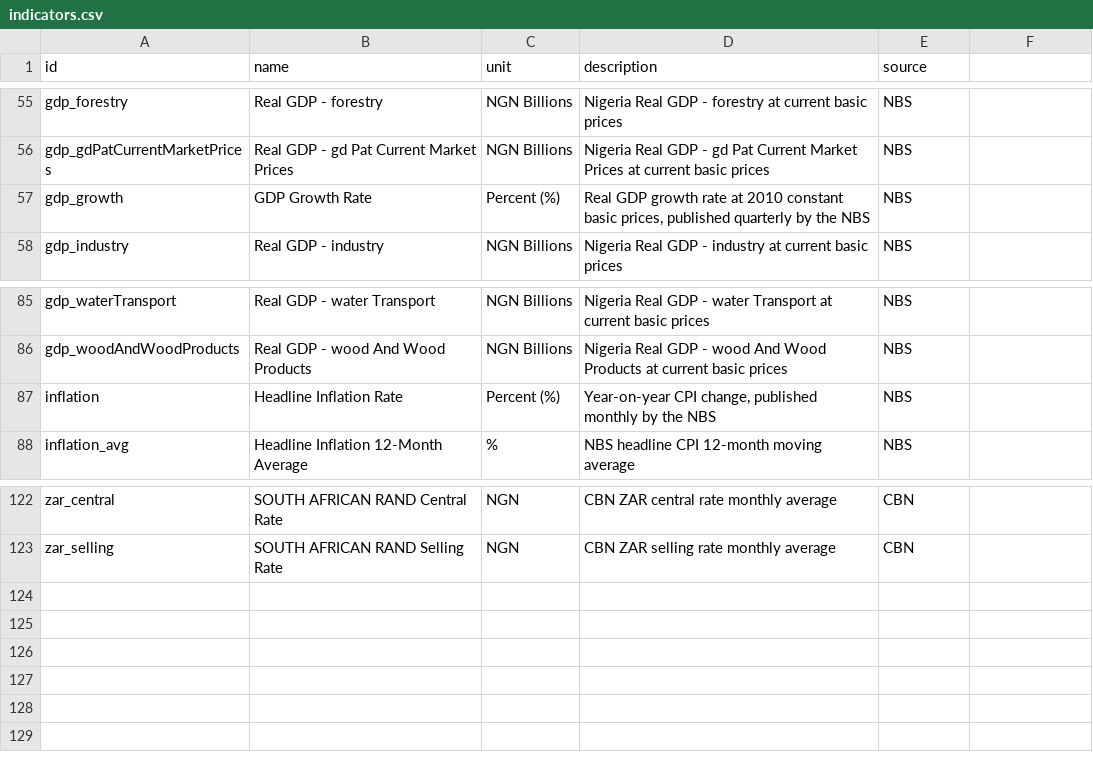
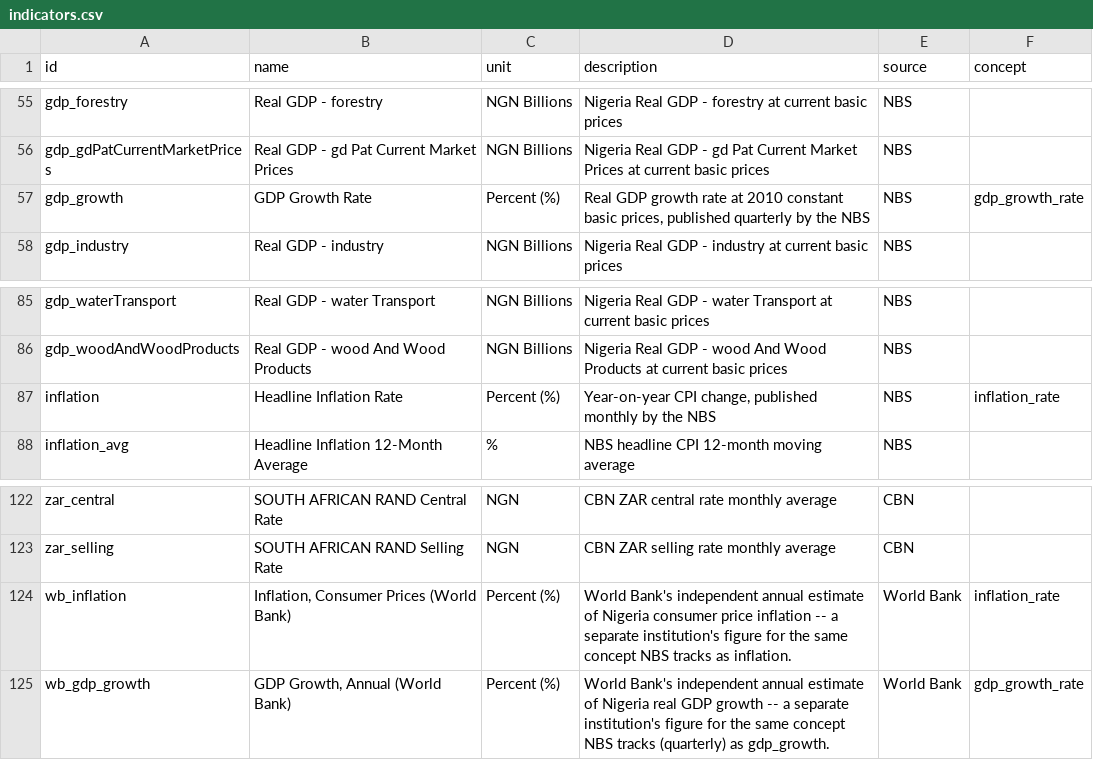
Before and after one commit to ANTD-CR7/nigerian-dashboard, a CSV file: project/database/seed/indicators.csv, drawn as a sheet; only a part is shown, gaps mark what is left out; the diff names each change by its address in the sheet, - before the commit and + after, or states it on an @@ line.

```diff
--- a/project/database/seed/indicators.csv
+++ b/project/database/seed/indicators.csv
-F1: (empty)
+F1: concept
-F57 (concept): (empty)
+F57 (concept): gdp_growth_rate
-F87 (concept): (empty)
+F87 (concept): inflation_rate
+row 124: wb_inflation | Inflation, Consumer Prices (World Bank) | Percent (%) | World Bank's independent annual estimate of Nigeria consumer price inflation -- a separate institution's figure for the same concept NBS tracks as inflation. | World Bank | inflation_rate
+row 125: wb_gdp_growth | GDP Growth, Annual (World Bank) | Percent (%) | World Bank's independent annual estimate of Nigeria real GDP growth -- a separate institution's figure for the same concept NBS tracks (quarterly) as gdp_growth. | World Bank | gdp_growth_rate
```
Also changed, not shown: project/database/seed/observations.csv, 3 other files.
